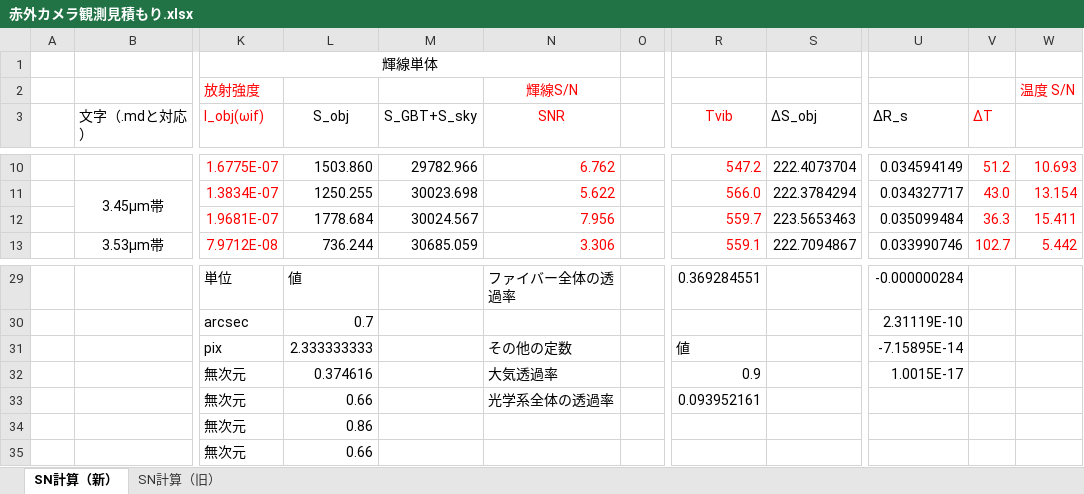
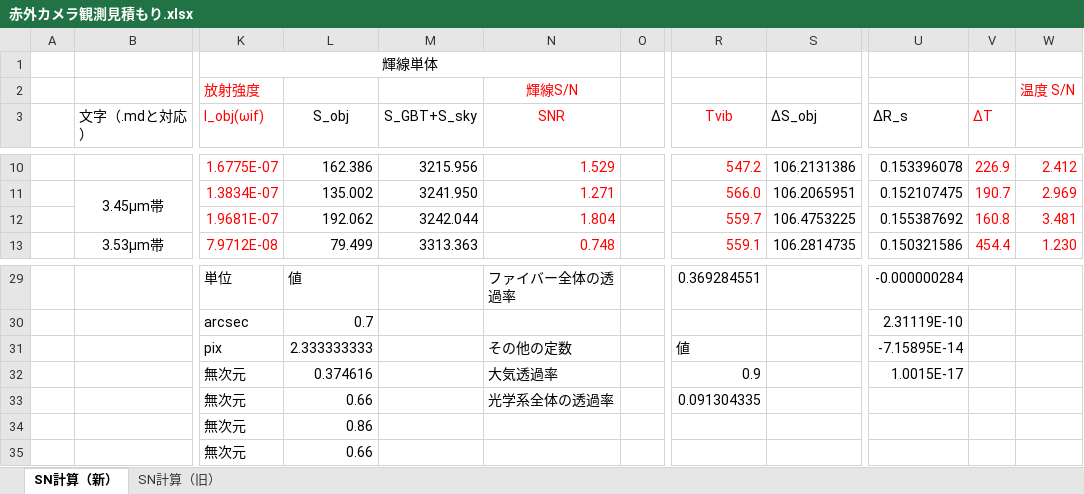
Before and after one commit to stwuiwmoc/------, an Excel workbook: 赤外カメラ観測見積もり.xlsx, sheet SN計算（新）, drawn as a sheet; only a part is shown, gaps mark what is left out; values as stored, in another font and other column widths than the file's, no borders; the diff covers the shown part only; the diff names each change by its address in the sheet, - before the commit and + after, or states it on an @@ line.

```diff
--- a/赤外カメラ観測見積もり.xlsx (sheet SN計算（新）)
+++ b/赤外カメラ観測見積もり.xlsx (sheet SN計算（新）)
-L10 (S_obj): 1503.860
+L10 (S_obj): 162.386
-M10 (S_GBT+S_sky): 29782.966
+M10 (S_GBT+S_sky): 3215.956
-N10 (SNR): 6.762
+N10 (SNR): 1.529
-S10 (ΔS_obj): 222.4073704
+S10 (ΔS_obj): 106.2131386
-U10 (ΔR_s): 0.034594149
+U10 (ΔR_s): 0.153396078
-V10 (ΔT): 51.2
+V10 (ΔT): 226.9
-W10: 10.693
+W10: 2.412
-L11 (S_obj): 1250.255
+L11 (S_obj): 135.002
-M11 (S_GBT+S_sky): 30023.698
+M11 (S_GBT+S_sky): 3241.950
-N11 (SNR): 5.622
+N11 (SNR): 1.271
-S11 (ΔS_obj): 222.3784294
+S11 (ΔS_obj): 106.2065951
-U11 (ΔR_s): 0.034327717
+U11 (ΔR_s): 0.152107475
-V11 (ΔT): 43.0
+V11 (ΔT): 190.7
-W11: 13.154
+W11: 2.969
-L12 (S_obj): 1778.684
+L12 (S_obj): 192.062
-M12 (S_GBT+S_sky): 30024.567
+M12 (S_GBT+S_sky): 3242.044
-N12 (SNR): 7.956
+N12 (SNR): 1.804
-S12 (ΔS_obj): 223.5653463
+S12 (ΔS_obj): 106.4753225
-U12 (ΔR_s): 0.035099484
+U12 (ΔR_s): 0.155387692
-V12 (ΔT): 36.3
+V12 (ΔT): 160.8
-W12: 15.411
+W12: 3.481
-L13 (S_obj): 736.244
+L13 (S_obj): 79.499
-M13 (S_GBT+S_sky): 30685.059
+M13 (S_GBT+S_sky): 3313.363
-N13 (SNR): 3.306
+N13 (SNR): 0.748
-S13 (ΔS_obj): 222.7094867
+S13 (ΔS_obj): 106.2814735
-U13 (ΔR_s): 0.033990746
+U13 (ΔR_s): 0.150321586
-V13 (ΔT): 102.7
+V13 (ΔT): 454.4
-W13: 5.442
+W13: 1.230
-R33 (Tvib): 0.093952161
+R33 (Tvib): 0.091304335
```
Also changed, not shown: 57 edited cells elsewhere in this sheet.
